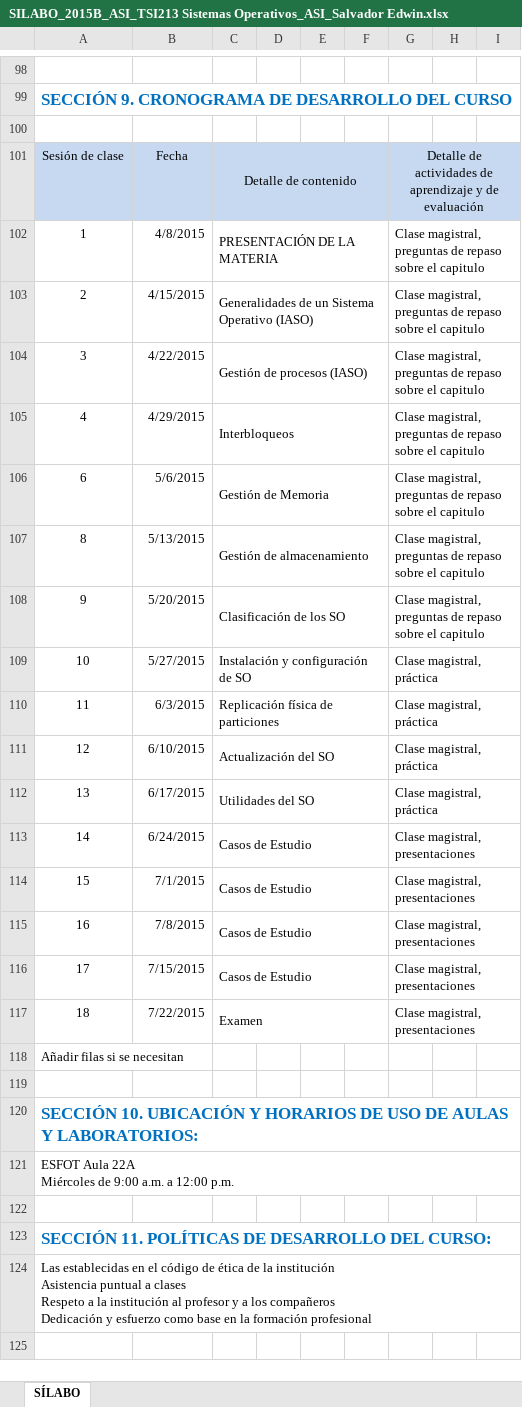
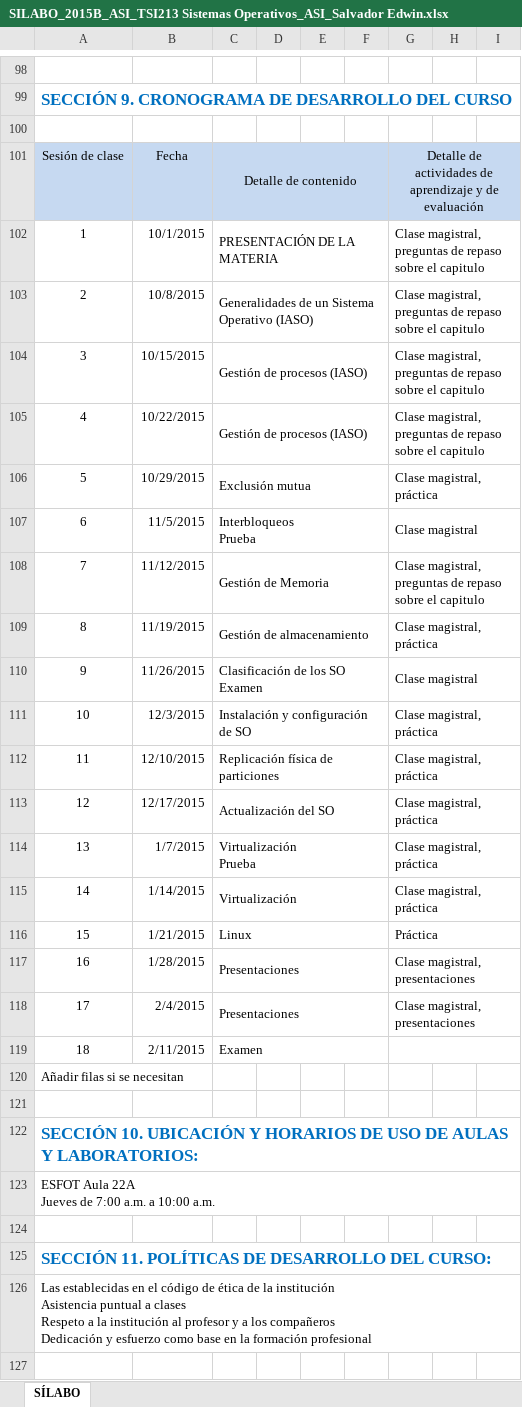
Before and after one commit to chalosalvador/esfot_sistemasoperativos1, an Excel workbook: SILABO_2015B_ASI_TSI213 Sistemas Operativos_ASI_Salvador Edwin.xlsx, sheet SÍLABO, drawn as a sheet; only a part is shown, gaps mark what is left out; values as stored, in another font and other column widths than the file's, no borders; charts and pictures not drawn; addresses are those after the commit; ↵ is a line break in a cell; the diff covers the shown part only; the diff names each change by its address in the sheet, - before the commit and + after, or states it on an @@ line.

```diff
--- a/SILABO_2015B_ASI_TSI213 Sistemas Operativos_ASI_Salvador Edwin.xlsx (sheet SÍLABO)
+++ b/SILABO_2015B_ASI_TSI213 Sistemas Operativos_ASI_Salvador Edwin.xlsx (sheet SÍLABO)
-B102: 4/8/2015
+B102: 10/1/2015
-B103: 4/15/2015
+B103: 10/8/2015
-B104: 4/22/2015
+B104: 10/15/2015
-B105: 4/29/2015
+B105: 10/22/2015
-C105: Interbloqueos
+C105: Gestión de procesos (IASO)
+row 106: 5 | 10/29/2015 | Exclusión mutua |  |  |  | Clase magistral, práctica
-B107: 5/6/2015
+B107: 11/5/2015
-C107: Gestión de Memoria
+C107: Interbloqueos ↵ Prueba
-G107: Clase magistral, preguntas de repaso sobre el capitulo
+G107: Clase magistral
+row 108: 7 | 11/12/2015 | Gestión de Memoria |  |  |  | Clase magistral, preguntas de repaso sobre el capitulo
-B109: 5/13/2015
+B109: 11/19/2015
-G109: Clase magistral, preguntas de repaso sobre el capitulo
+G109: Clase magistral, práctica
-B110: 5/20/2015
+B110: 11/26/2015
-C110: Clasificación de los SO
+C110: Clasificación de los SO ↵ Examen
-G110: Clase magistral, preguntas de repaso sobre el capitulo
+G110: Clase magistral
-B111: 5/27/2015
+B111: 12/3/2015
-B112: 6/3/2015
+B112: 12/10/2015
-B113: 6/10/2015
+B113: 12/17/2015
-B114: 6/17/2015
+B114: 1/7/2015
-C114: Utilidades del SO
+C114: Virtualización ↵ Prueba
-B115: 6/24/2015
+B115: 1/14/2015
-C115: Casos de Estudio
+C115: Virtualización
-G115: Clase magistral, presentaciones
+G115: Clase magistral, práctica
-B116: 7/1/2015
+B116: 1/21/2015
-C116: Casos de Estudio
+C116: Linux
-G116: Clase magistral, presentaciones
+G116: Práctica
-B117: 7/8/2015
+B117: 1/28/2015
-C117:C118: Casos de Estudio
+C117:C118: Presentaciones
-B118: 7/15/2015
+B118: 2/4/2015
-B119: 7/22/2015
+B119: 2/11/2015
-G119: Clase magistral, presentaciones
+G119: (empty)
-A123: …Aula 22A ↵ Miércoles de 9:00 a.m. a 12:00 p.m.
+A123: …Aula 22A ↵ Jueves de 7:00 a.m. a 10:00 a.m.
```
Also changed, not shown: 1 edited cell and cell formats elsewhere in this sheet, 3 other files.
